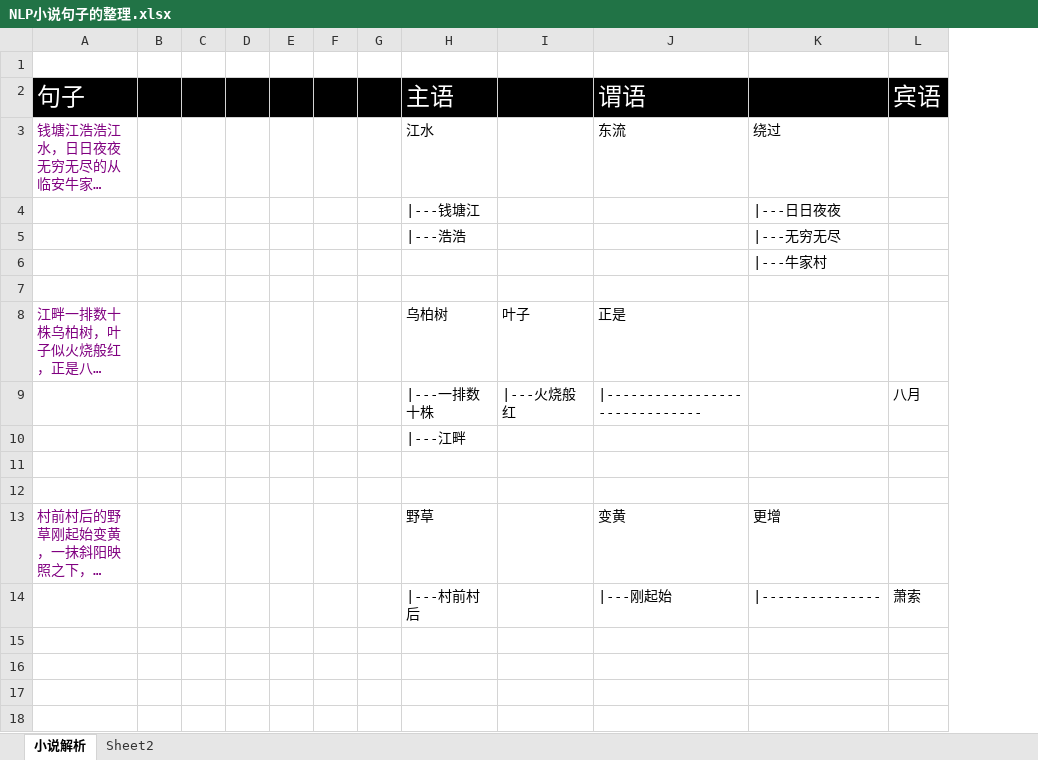
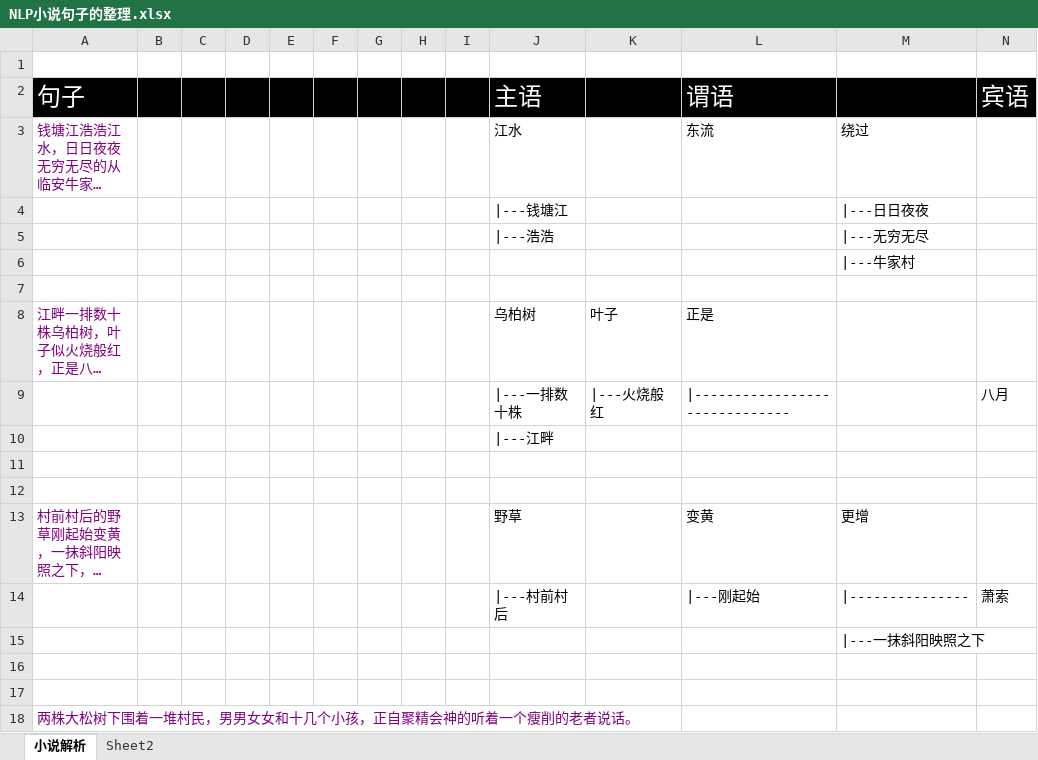
Before and after one commit to YANHAOsTHINGSdb/THINGSdb, an Excel workbook: doc/NLP小说句子的整理.xlsx, sheet 小说解析, drawn as a sheet; only a part is shown; long unchanged cells end in …; values as stored, in another font and other column widths than the file's, no borders; rows hold the shown columns only; the diff names each change by its address in the sheet, - before the commit and + after, or states it on an @@ line.

Commit message:
句子解析

```diff
--- a/doc/NLP小说句子的整理.xlsx (sheet 小说解析)
+++ b/doc/NLP小说句子的整理.xlsx (sheet 小说解析)
+column H, empty
+column I, empty
+row 15:  |  |  |  |  |  |  |  |  |  |  |  | |---一抹斜阳映照之下
+row 16: (empty)
+row 17: (empty)
+row 18: 两株大松树下围着一堆村民，男男女女和十几个小孩，正自聚精会神的听着一个瘦削的老者说话。
```
